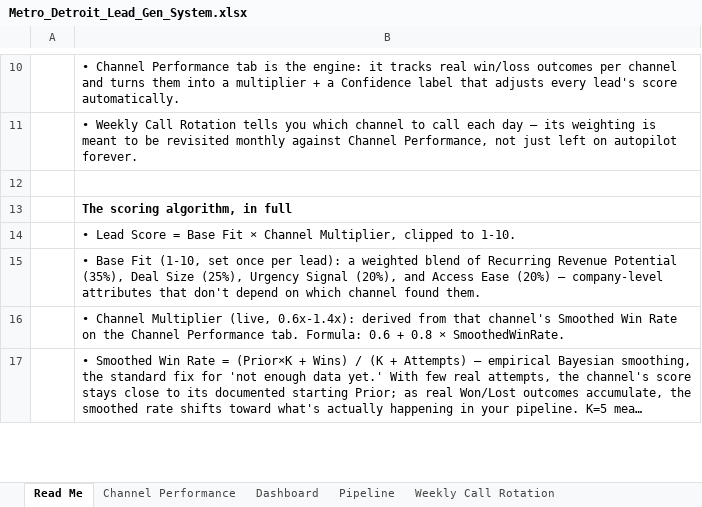
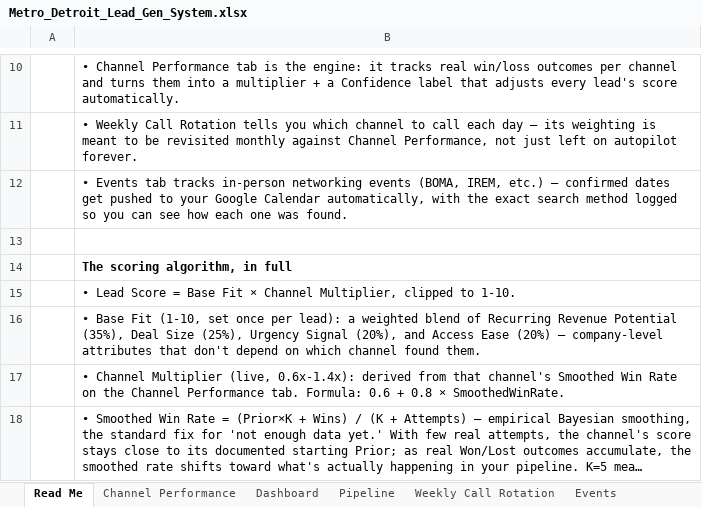
Before and after one commit to AzRea7/Michigan-leads, an Excel workbook: Metro_Detroit_Lead_Gen_System.xlsx, sheet Read Me, drawn as a sheet; only a part is shown, gaps mark what is left out; long unchanged cells end in …; values as stored, in another font and other column widths than the file's, no borders; the diff names each change by its address in the sheet, - before the commit and + after, or states it on an @@ line.

```diff
--- a/Metro_Detroit_Lead_Gen_System.xlsx (sheet Read Me)
+++ b/Metro_Detroit_Lead_Gen_System.xlsx (sheet Read Me)
+sheet tab: Events
+row 12:  | • Events tab tracks in-person networking events (BOMA, IREM, etc.) — confirmed dates get pushed to your Google Calendar automatically, with the exact search method logged so you can see how each one was found.
```
Also changed, not shown: sheet Pipeline, sheet Channel Performance, sheet Dashboard, 2 other files.
